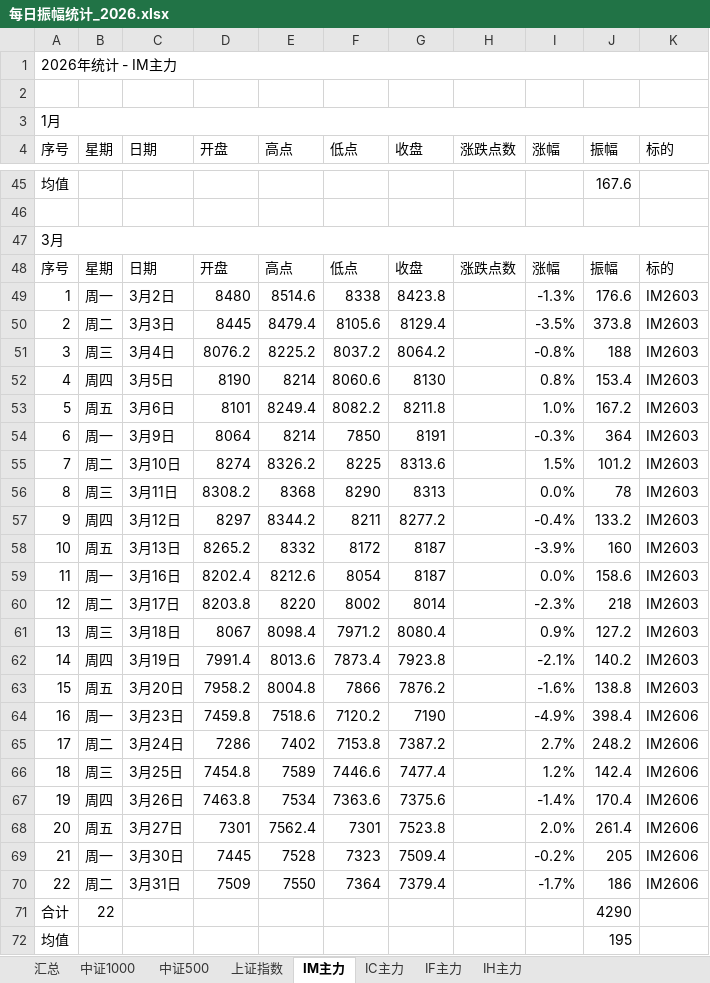
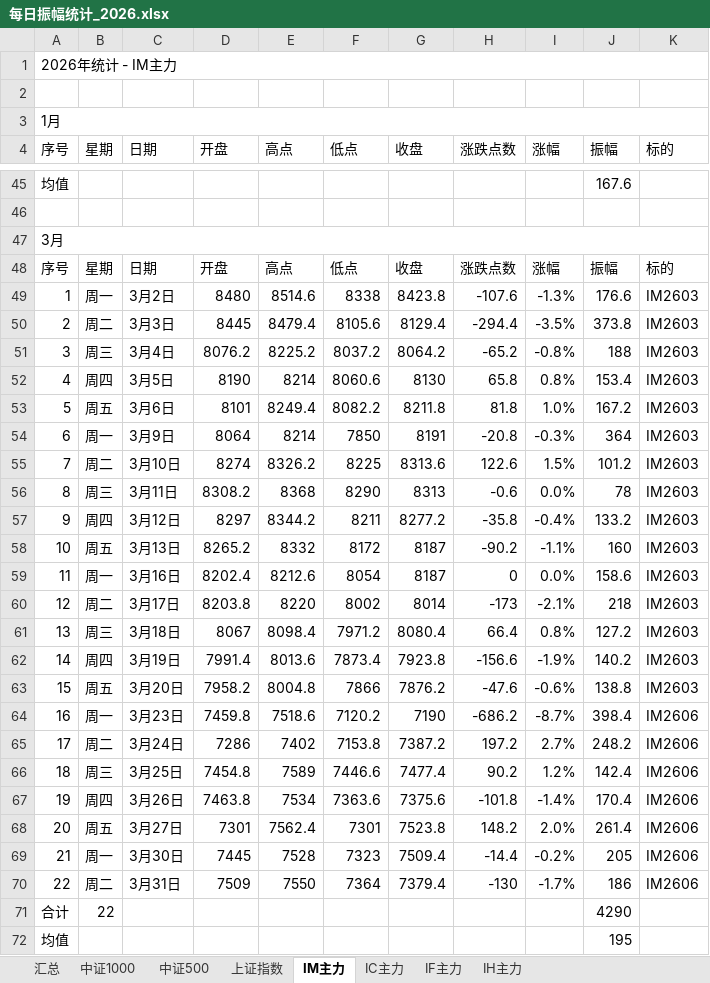
Before and after one commit to iputao-design/futures-amplitude-web, an Excel workbook: 每日振幅统计_2026.xlsx, sheet IM主力, drawn as a sheet; only a part is shown, gaps mark what is left out; values as stored, in another font and other column widths than the file's, no cell formats; the diff covers the shown part only; the diff names each change by its address in the sheet, - before the commit and + after, or states it on an @@ line.

```diff
--- a/每日振幅统计_2026.xlsx (sheet IM主力)
+++ b/每日振幅统计_2026.xlsx (sheet IM主力)
-H49 (涨跌点数): (empty)
+H49 (涨跌点数): -107.6
-H50 (涨跌点数): (empty)
+H50 (涨跌点数): -294.4
-H51 (涨跌点数): (empty)
+H51 (涨跌点数): -65.2
-H52 (涨跌点数): (empty)
+H52 (涨跌点数): 65.8
-H53 (涨跌点数): (empty)
+H53 (涨跌点数): 81.8
-H54 (涨跌点数): (empty)
+H54 (涨跌点数): -20.8
-H55 (涨跌点数): (empty)
+H55 (涨跌点数): 122.6
-H56 (涨跌点数): (empty)
+H56 (涨跌点数): -0.6
-H57 (涨跌点数): (empty)
+H57 (涨跌点数): -35.8
-H58 (涨跌点数): (empty)
+H58 (涨跌点数): -90.2
-I58 (涨幅): -3.9%
+I58 (涨幅): -1.1%
-H59 (涨跌点数): (empty)
+H59 (涨跌点数): 0
-H60 (涨跌点数): (empty)
+H60 (涨跌点数): -173
-I60 (涨幅): -2.3%
+I60 (涨幅): -2.1%
-H61 (涨跌点数): (empty)
+H61 (涨跌点数): 66.4
-I61 (涨幅): 0.9%
+I61 (涨幅): 0.8%
-H62 (涨跌点数): (empty)
+H62 (涨跌点数): -156.6
-I62 (涨幅): -2.1%
+I62 (涨幅): -1.9%
-H63 (涨跌点数): (empty)
+H63 (涨跌点数): -47.6
-I63 (涨幅): -1.6%
+I63 (涨幅): -0.6%
-H64 (涨跌点数): (empty)
+H64 (涨跌点数): -686.2
-I64 (涨幅): -4.9%
+I64 (涨幅): -8.7%
-H65 (涨跌点数): (empty)
+H65 (涨跌点数): 197.2
-H66 (涨跌点数): (empty)
+H66 (涨跌点数): 90.2
-H67 (涨跌点数): (empty)
+H67 (涨跌点数): -101.8
-H68 (涨跌点数): (empty)
+H68 (涨跌点数): 148.2
-H69 (涨跌点数): (empty)
+H69 (涨跌点数): -14.4
-H70 (涨跌点数): (empty)
+H70 (涨跌点数): -130
```
Also changed, not shown: 109 edited cells elsewhere in this sheet, sheet IF主力, sheet IC主力, sheet IH主力, cell formats, 每日振幅统计.xlsx, 5 other files.
